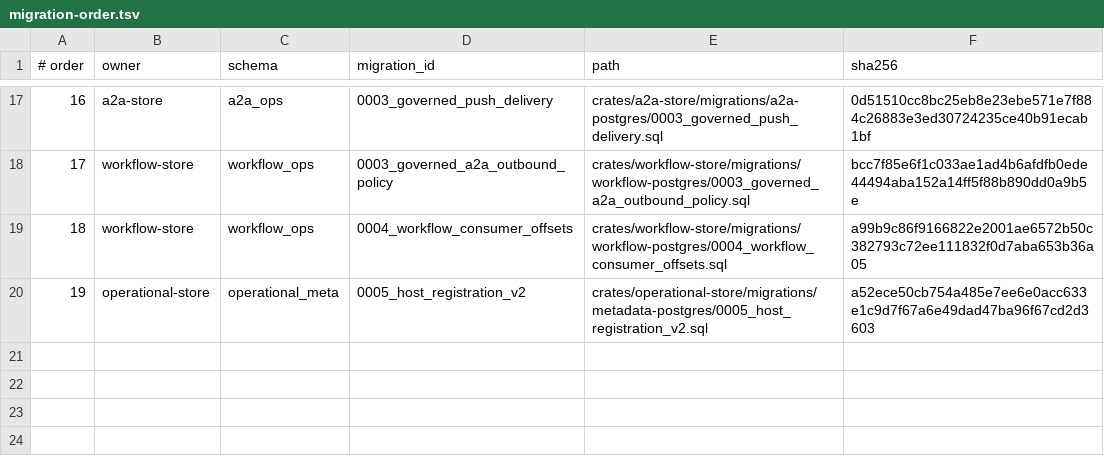
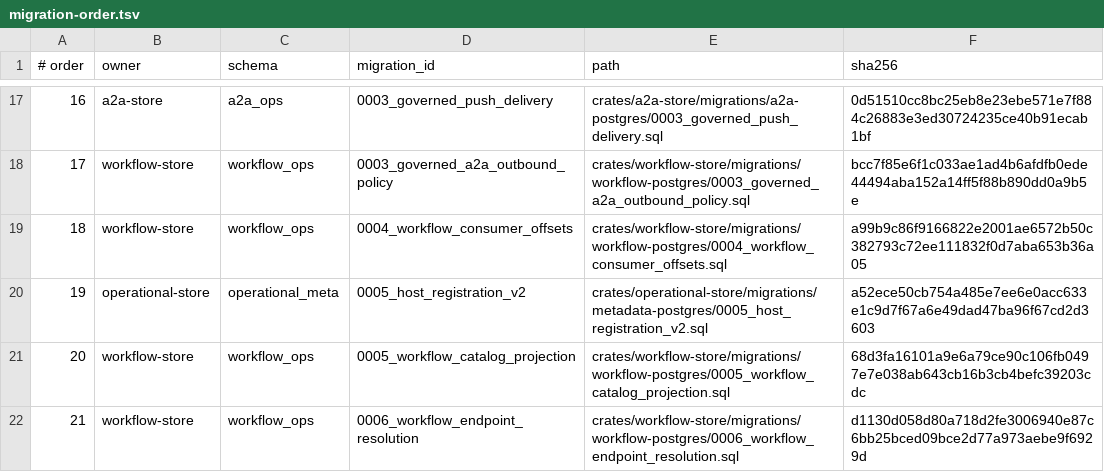
Before and after one commit to lightapi/light-portal-install, a TSV file: postgres-db/operations/bundle/migration-order.tsv, drawn as a sheet; only a part is shown, gaps mark what is left out; the diff names each change by its address in the sheet, - before the commit and + after, or states it on an @@ line.

Commit message:
fixes #96 remove light workflow dependency on portal owned tool_t table

```diff
--- a/postgres-db/operations/bundle/migration-order.tsv
+++ b/postgres-db/operations/bundle/migration-order.tsv
+row 21: 20 | workflow-store | workflow_ops | 0005_workflow_catalog_projection | crates/workflow-store/migrations/workflow-postgres/0005_workflow_catalog_projection.sql | 68d3fa16101a9e6a79ce90c106fb0497e7e038ab643cb16b3cb4befc39203cdc
+row 22: 21 | workflow-store | workflow_ops | 0006_workflow_endpoint_resolution | crates/workflow-store/migrations/workflow-postgres/0006_workflow_endpoint_resolution.sql | d1130d058d80a718d2fe3006940e87c6bb25bced09bce2d77a973aebe9f6929d
```
Also changed, not shown: 11 other files.
